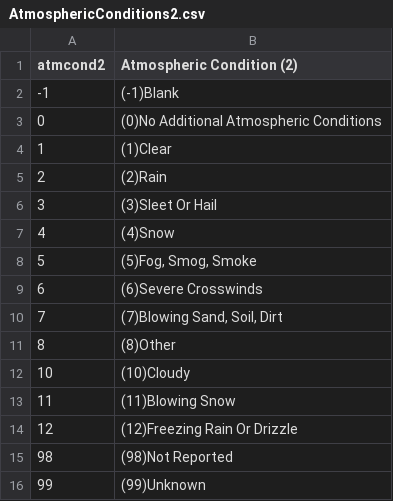
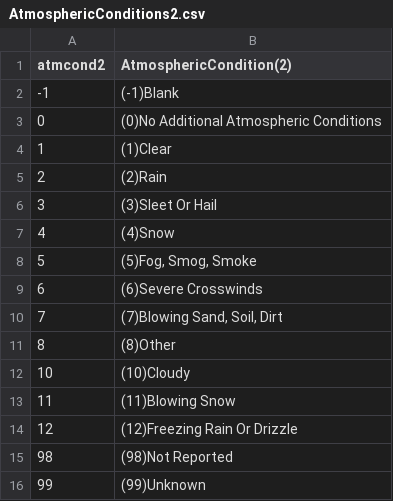
Before and after one commit to LisaCannon/ETL_CrashData, a CSV file: Data/AtmosphericConditions2.csv, drawn as a sheet.

```diff
--- a/Data/AtmosphericConditions2.csv
+++ b/Data/AtmosphericConditions2.csv
@@ -1,2 +1,2 @@
-atmcond2,Atmospheric Condition (2)
+atmcond2,AtmosphericCondition(2)
 -1,(-1)Blank
```
Also changed, not shown: Data/AtmosphericConditions.csv, Data/CountyName.csv, 16 other files.
